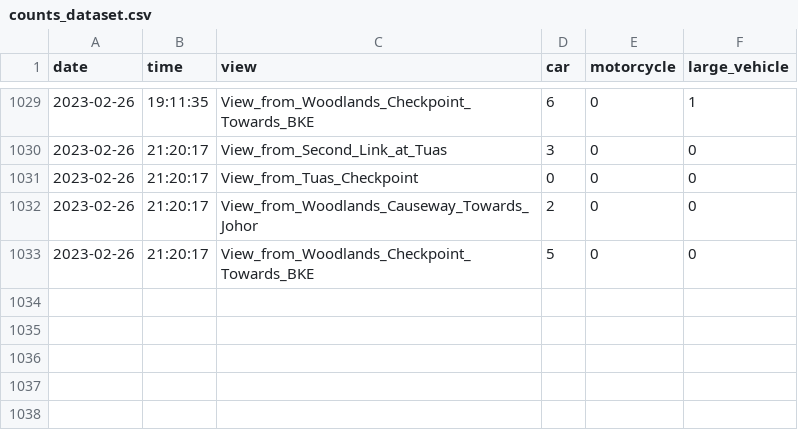
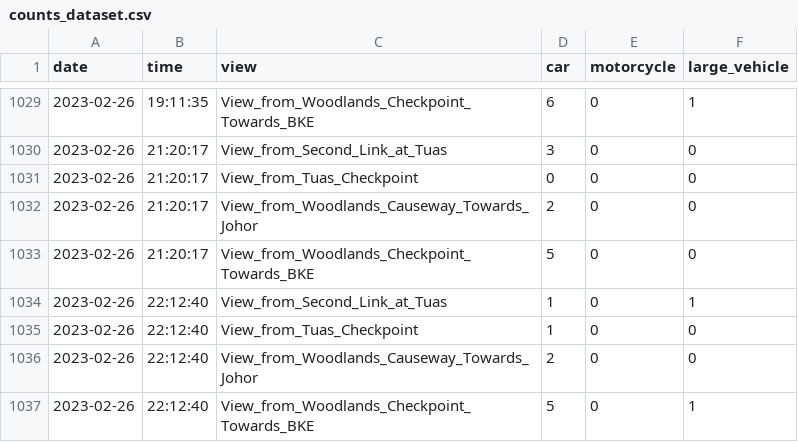
Before and after one commit to tappyness1/causion, a CSV file: data/counts_dataset.csv, drawn as a sheet; only a part is shown, gaps mark what is left out; the diff names each change by its address in the sheet, - before the commit and + after, or states it on an @@ line.

Commit message:
Updated counts_dataset.csv

```diff
--- a/data/counts_dataset.csv
+++ b/data/counts_dataset.csv
+row 1034: 2023-02-26 | 22:12:40 | View_from_Second_Link_at_Tuas | 1 | 0 | 1
+row 1035: 2023-02-26 | 22:12:40 | View_from_Tuas_Checkpoint | 1 | 0 | 0
+row 1036: 2023-02-26 | 22:12:40 | View_from_Woodlands_Causeway_Towards_Johor | 2 | 0 | 0
+row 1037: 2023-02-26 | 22:12:40 | View_from_Woodlands_Checkpoint_Towards_BKE | 5 | 0 | 1
```
